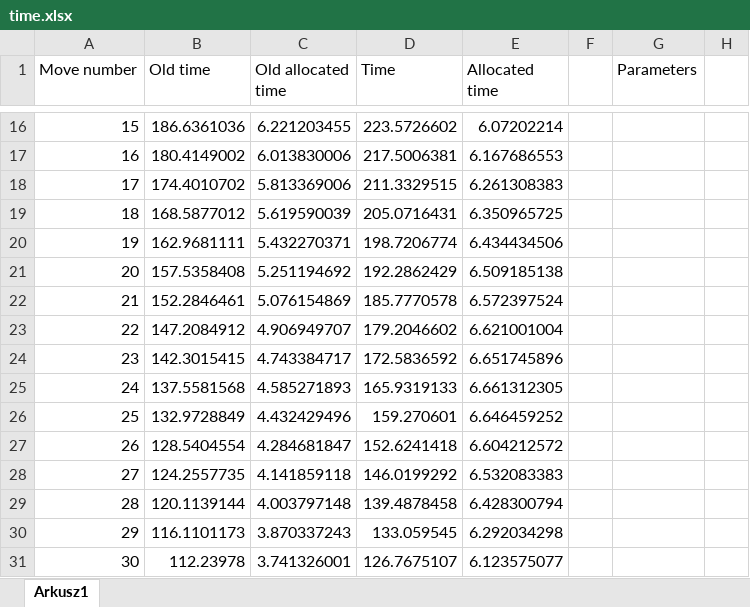
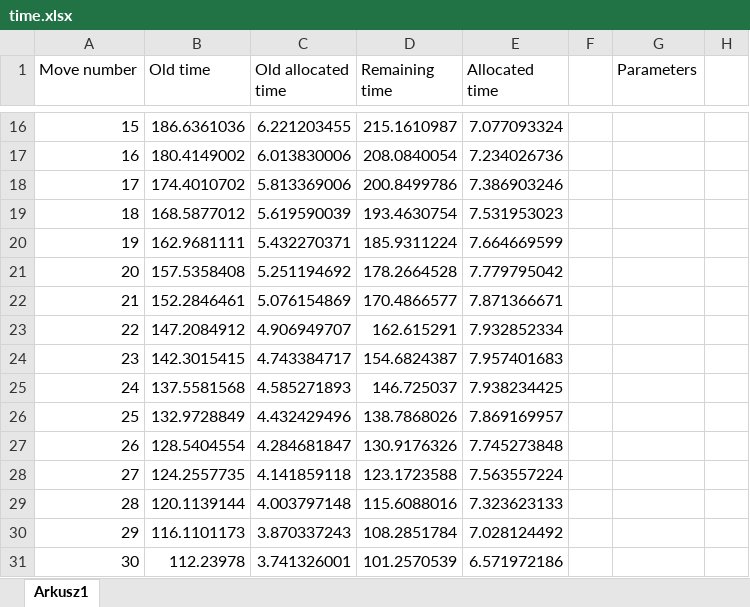
Before and after one commit to Tearth/Inanis, an Excel workbook: misc/time.xlsx, sheet Arkusz1, drawn as a sheet; only a part is shown, gaps mark what is left out; values as stored, in another font and other column widths than the file's, no borders; charts and pictures not drawn; the diff covers the shown part only; the diff names each change by its address in the sheet, - before the commit and + after, or states it on an @@ line.

Commit message:
Update time management plot

```diff
--- a/misc/time.xlsx (sheet Arkusz1)
+++ b/misc/time.xlsx (sheet Arkusz1)
-D1: Time
+D1: Remaining time
-D16 (Remaining time): 223.5726602
+D16 (Remaining time): 215.1610987
-E16 (Allocated time): 6.07202214
+E16 (Allocated time): 7.077093324
-D17 (Remaining time): 217.5006381
+D17 (Remaining time): 208.0840054
-E17 (Allocated time): 6.167686553
+E17 (Allocated time): 7.234026736
-D18 (Remaining time): 211.3329515
+D18 (Remaining time): 200.8499786
-E18 (Allocated time): 6.261308383
+E18 (Allocated time): 7.386903246
-D19 (Remaining time): 205.0716431
+D19 (Remaining time): 193.4630754
-E19 (Allocated time): 6.350965725
+E19 (Allocated time): 7.531953023
-D20 (Remaining time): 198.7206774
+D20 (Remaining time): 185.9311224
-E20 (Allocated time): 6.434434506
+E20 (Allocated time): 7.664669599
-D21 (Remaining time): 192.2862429
+D21 (Remaining time): 178.2664528
-E21 (Allocated time): 6.509185138
+E21 (Allocated time): 7.779795042
-D22 (Remaining time): 185.7770578
+D22 (Remaining time): 170.4866577
-E22 (Allocated time): 6.572397524
+E22 (Allocated time): 7.871366671
-D23 (Remaining time): 179.2046602
+D23 (Remaining time): 162.615291
-E23 (Allocated time): 6.621001004
+E23 (Allocated time): 7.932852334
-D24 (Remaining time): 172.5836592
+D24 (Remaining time): 154.6824387
-E24 (Allocated time): 6.651745896
+E24 (Allocated time): 7.957401683
-D25 (Remaining time): 165.9319133
+D25 (Remaining time): 146.725037
-E25 (Allocated time): 6.661312305
+E25 (Allocated time): 7.938234425
-D26 (Remaining time): 159.270601
+D26 (Remaining time): 138.7868026
-E26 (Allocated time): 6.646459252
+E26 (Allocated time): 7.869169957
-D27 (Remaining time): 152.6241418
+D27 (Remaining time): 130.9176326
-E27 (Allocated time): 6.604212572
+E27 (Allocated time): 7.745273848
-D28 (Remaining time): 146.0199292
+D28 (Remaining time): 123.1723588
-E28 (Allocated time): 6.532083383
+E28 (Allocated time): 7.563557224
-D29 (Remaining time): 139.4878458
+D29 (Remaining time): 115.6088016
-E29 (Allocated time): 6.428300794
+E29 (Allocated time): 7.323623133
-D30 (Remaining time): 133.059545
+D30 (Remaining time): 108.2851784
-E30 (Allocated time): 6.292034298
+E30 (Allocated time): 7.028124492
-D31 (Remaining time): 126.7675107
+D31 (Remaining time): 101.2570539
-E31 (Allocated time): 6.123575077
+E31 (Allocated time): 6.571972186
```
Also changed, not shown: 171 edited cells elsewhere in this sheet, charts or pictures.
